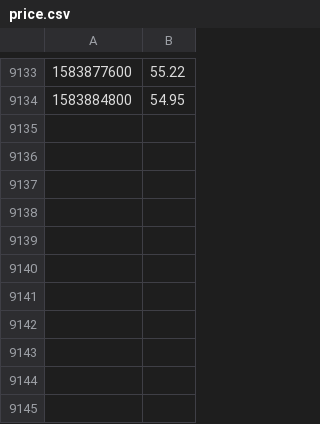
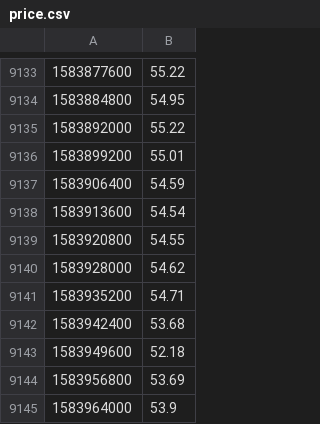
Before and after one commit to aboutmonero/aboutmonero, a CSV file: price.csv, drawn as a sheet; only a part is shown, gaps mark what is left out; the diff names each change by its address in the sheet, - before the commit and + after, or states it on an @@ line.

```diff
--- a/price.csv
+++ b/price.csv
+row 9135: 1583892000 | 55.22
+row 9136: 1583899200 | 55.01
+row 9137: 1583906400 | 54.59
+row 9138: 1583913600 | 54.54
+row 9139: 1583920800 | 54.55
+row 9140: 1583928000 | 54.62
+row 9141: 1583935200 | 54.71
+row 9142: 1583942400 | 53.68
+row 9143: 1583949600 | 52.18
+row 9144: 1583956800 | 53.69
+row 9145: 1583964000 | 53.9
```
Also changed, not shown: latest.csv, 47 other files.
